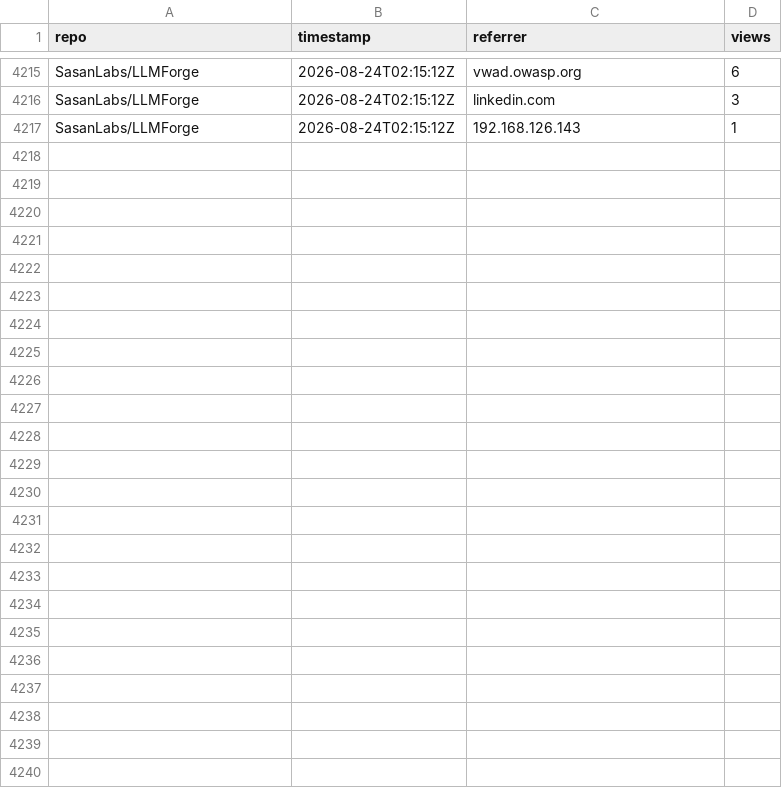
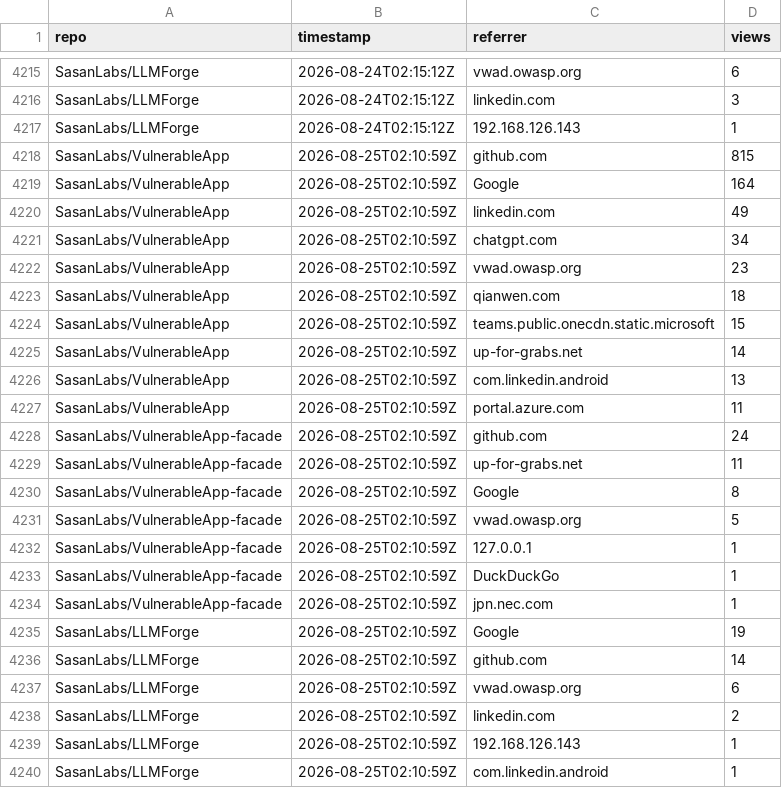
Before and after one commit to SasanLabs/VulnerableApp, a CSV file: metrics/referrers.csv, drawn as a sheet; only a part is shown, gaps mark what is left out.

Commit message:
Update multi-repo traffic metrics (2026-08-25T02:11:02Z)

```diff
--- a/metrics/referrers.csv
+++ b/metrics/referrers.csv
@@ -4217 +4217,24 @@ SasanLabs/LLMForge,2026-08-24T02:15:12Z,linkedin.com,3
 SasanLabs/LLMForge,2026-08-24T02:15:12Z,192.168.126.143,1
+SasanLabs/VulnerableApp,2026-08-25T02:10:59Z,github.com,815
+SasanLabs/VulnerableApp,2026-08-25T02:10:59Z,Google,164
+SasanLabs/VulnerableApp,2026-08-25T02:10:59Z,linkedin.com,49
+SasanLabs/VulnerableApp,2026-08-25T02:10:59Z,chatgpt.com,34
+SasanLabs/VulnerableApp,2026-08-25T02:10:59Z,vwad.owasp.org,23
+SasanLabs/VulnerableApp,2026-08-25T02:10:59Z,qianwen.com,18
+SasanLabs/VulnerableApp,2026-08-25T02:10:59Z,teams.public.onecdn.static.microsoft,15
+SasanLabs/VulnerableApp,2026-08-25T02:10:59Z,up-for-grabs.net,14
+SasanLabs/VulnerableApp,2026-08-25T02:10:59Z,com.linkedin.android,13
+SasanLabs/VulnerableApp,2026-08-25T02:10:59Z,portal.azure.com,11
+SasanLabs/VulnerableApp-facade,2026-08-25T02:10:59Z,github.com,24
+SasanLabs/VulnerableApp-facade,2026-08-25T02:10:59Z,up-for-grabs.net,11
+SasanLabs/VulnerableApp-facade,2026-08-25T02:10:59Z,Google,8
+SasanLabs/VulnerableApp-facade,2026-08-25T02:10:59Z,vwad.owasp.org,5
+SasanLabs/VulnerableApp-facade,2026-08-25T02:10:59Z,127.0.0.1,1
+SasanLabs/VulnerableApp-facade,2026-08-25T02:10:59Z,DuckDuckGo,1
+SasanLabs/VulnerableApp-facade,2026-08-25T02:10:59Z,jpn.nec.com,1
+SasanLabs/LLMForge,2026-08-25T02:10:59Z,Google,19
+SasanLabs/LLMForge,2026-08-25T02:10:59Z,github.com,14
+SasanLabs/LLMForge,2026-08-25T02:10:59Z,vwad.owasp.org,6
+SasanLabs/LLMForge,2026-08-25T02:10:59Z,linkedin.com,2
+SasanLabs/LLMForge,2026-08-25T02:10:59Z,192.168.126.143,1
+SasanLabs/LLMForge,2026-08-25T02:10:59Z,com.linkedin.android,1
```
Also changed, not shown: metrics/docker.csv, metrics/traffic.csv.
